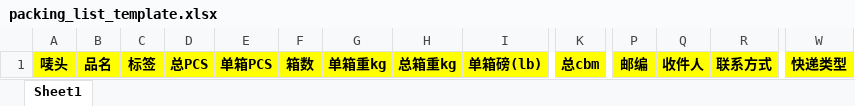
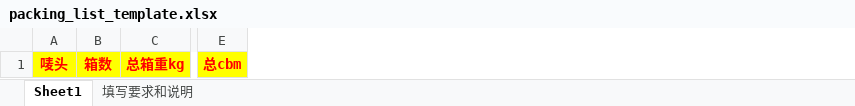
Before and after one commit to YuxiangLi0908/zem-logistics, an Excel workbook: warehouse/templates/export_file/packing_list_template.xlsx, sheet Sheet1, drawn as a sheet; only a part is shown, gaps mark what is left out; values as stored, in another font and other column widths than the file's, no borders; removed rows and columns are numbered as before the commit, all else as after; the diff covers the shown part only; the diff names each change by its address in the sheet, - before the commit and + after, or states it on an @@ line.

```diff
--- a/warehouse/templates/export_file/packing_list_template.xlsx (sheet Sheet1)
+++ b/warehouse/templates/export_file/packing_list_template.xlsx (sheet Sheet1)
+sheet tab: 填写要求和说明
-column B, row 1: 品名
-column C, row 1: 标签
-column D, row 1: 总PCS
-column E, row 1: 单箱PCS
-column G, row 1: 单箱重kg
-column I, row 1: 单箱磅(lb)
-column P, row 1: 邮编
-column Q, row 1: 收件人
-column R, row 1: 联系方式
-column W, row 1: 快递类型
-A1 text colour: black
+A1 text colour: #FF0000
-B1 text colour: black
+B1 text colour: #FF0000
-C1 text colour: black
+C1 text colour: #FF0000
-E1 text colour: black
+E1 text colour: #FF0000
```
Also changed, not shown: cell formats elsewhere in this sheet, 7 other files.
